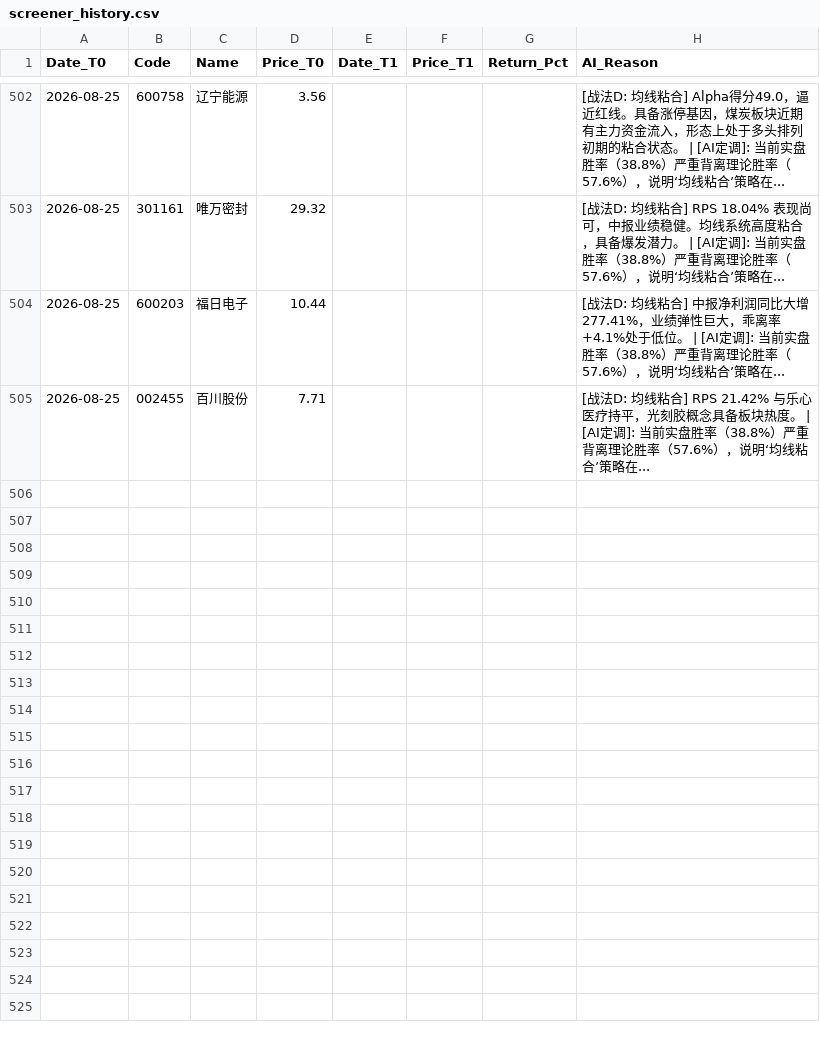
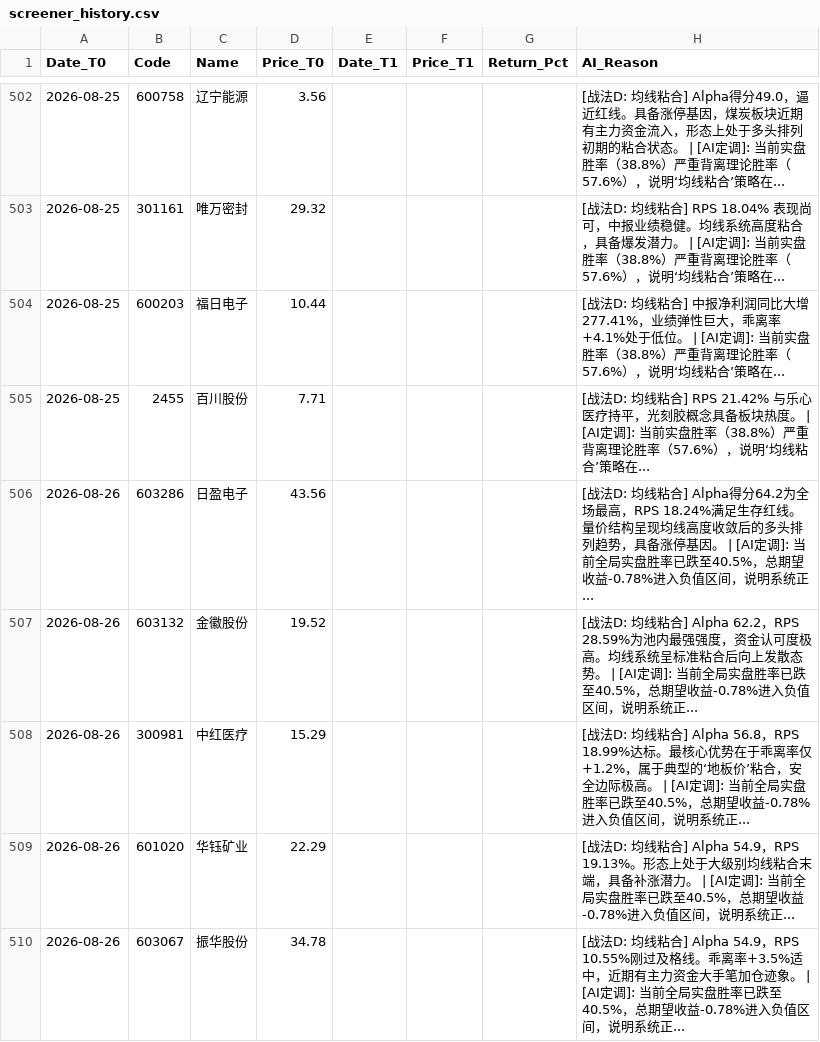
Before and after one commit to yiguangxue-gif/daily_stock_analysis, a CSV file: data/screener_history.csv, drawn as a sheet; only a part is shown, gaps mark what is left out.

```diff
--- a/data/screener_history.csv
+++ b/data/screener_history.csv
@@ -504,2 +504,7 @@ Date_T0,Code,Name,Price_T0,Date_T1,Price_T1,Return_Pct,AI_Reason
 2026-08-25,600203,福日电子,10.44,,,,[战法D: 均线粘合]  中报净利润同比大增277.41%，业绩弹性巨大，乖离率+4.1%处于低位。 | [AI定调]: 当前实盘胜率（38.8%）严重背离理论胜率（57.6%），说明‘均线粘合’策略在...
-2026-08-25,002455,百川股份,7.71,,,,[战法D: 均线粘合]  RPS 21.42% 与乐心医疗持平，光刻胶概念具备板块热度。 | [AI定调]: 当前实盘胜率（38.8%）严重背离理论胜率（57.6%），说明‘均线粘合’策略在...
+2026-08-25,2455,百川股份,7.71,,,,[战法D: 均线粘合]  RPS 21.42% 与乐心医疗持平，光刻胶概念具备板块热度。 | [AI定调]: 当前实盘胜率（38.8%）严重背离理论胜率（57.6%），说明‘均线粘合’策略在...
+2026-08-26,603286,日盈电子,43.56,,,,[战法D: 均线粘合]  Alpha得分64.2为全场最高，RPS 18.24%满足生存红线。量价结构呈现均线高度收敛后的多头排列趋势，具备涨停基因。 | [AI定调]: 当前全局实盘胜率已跌至40.5%，总期望收益-0.78%进入负值区间，说明系统正...
+2026-08-26,603132,金徽股份,19.52,,,,[战法D: 均线粘合]  Alpha 62.2，RPS 28.59%为池内最强强度，资金认可度极高。均线系统呈标准粘合后向上发散态势。 | [AI定调]: 当前全局实盘胜率已跌至40.5%，总期望收益-0.78%进入负值区间，说明系统正...
+2026-08-26,300981,中红医疗,15.29,,,,[战法D: 均线粘合]  Alpha 56.8，RPS 18.99%达标。最核心优势在于乖离率仅+1.2%，属于典型的‘地板价’粘合，安全边际极高。 | [AI定调]: 当前全局实盘胜率已跌至40.5%，总期望收益-0.78%进入负值区间，说明系统正...
+2026-08-26,601020,华钰矿业,22.29,,,,[战法D: 均线粘合]  Alpha 54.9，RPS 19.13%。形态上处于大级别均线粘合末端，具备补涨潜力。 | [AI定调]: 当前全局实盘胜率已跌至40.5%，总期望收益-0.78%进入负值区间，说明系统正...
+2026-08-26,603067,振华股份,34.78,,,,[战法D: 均线粘合]  Alpha 54.9，RPS 10.55%刚过及格线。乖离率+3.5%适中，近期有主力资金大手笔加仓迹象。 | [AI定调]: 当前全局实盘胜率已跌至40.5%，总期望收益-0.78%进入负值区间，说明系统正...
```
Also changed, not shown: 1 other file.
